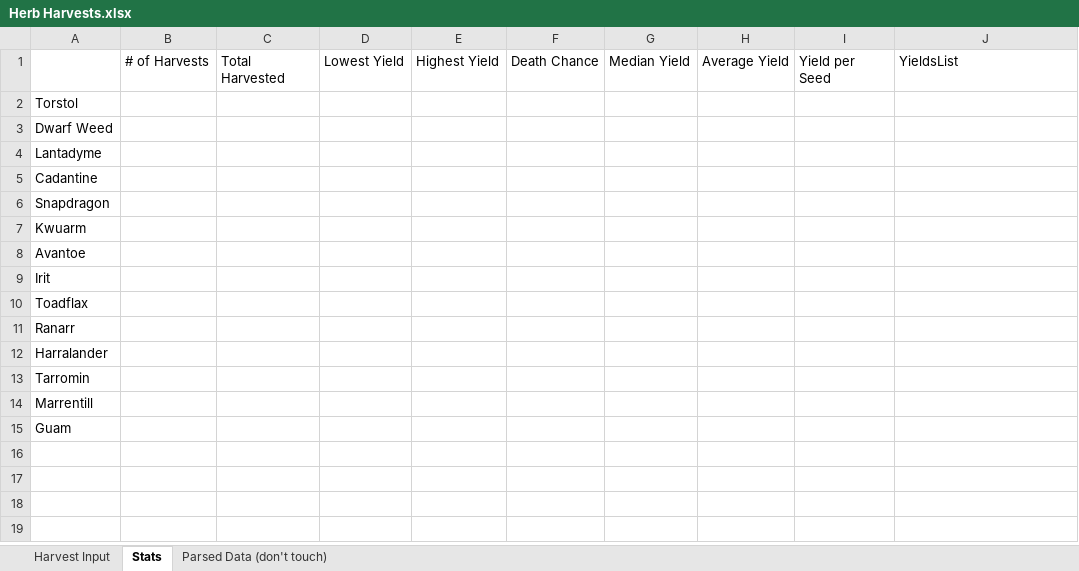
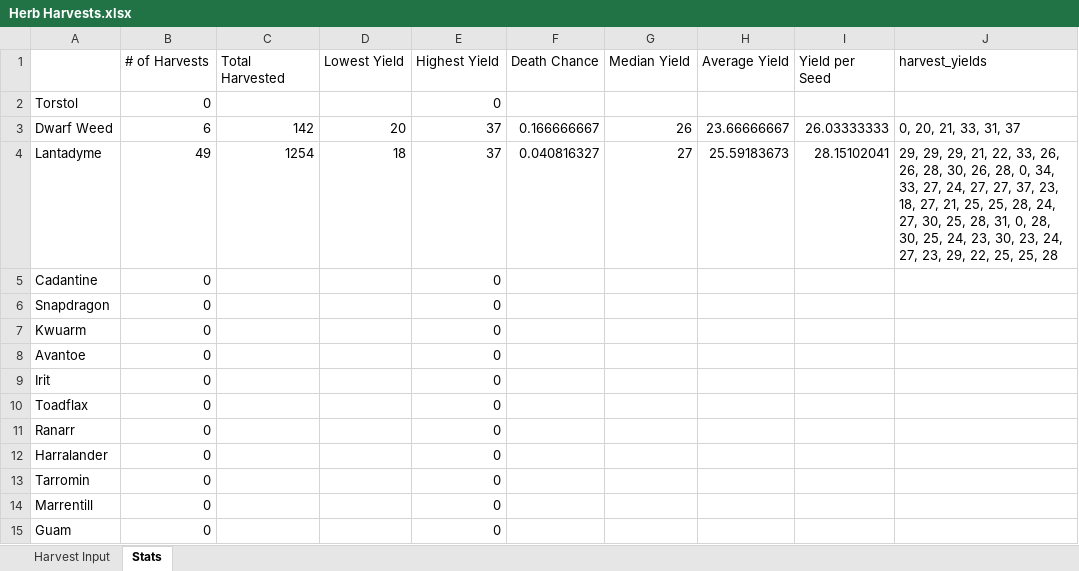
Before and after one commit to arek-grows/rsfarmstats, an Excel workbook: Herb Harvests.xlsx, sheet Stats, drawn as a sheet; values as stored, in another font and other column widths than the file's, no borders; the diff names each change by its address in the sheet, - before the commit and + after, or states it on an @@ line.

```diff
--- a/Herb Harvests.xlsx (sheet Stats)
+++ b/Herb Harvests.xlsx (sheet Stats)
-sheet tab: Parsed Data (don't touch)
-J1: YieldsList
+J1: harvest_yields
-B2 (# of Harvests): (empty)
+B2 (# of Harvests): 0
-E2 (Highest Yield): (empty)
+E2 (Highest Yield): 0
-B3 (# of Harvests): (empty)
+B3 (# of Harvests): 6
-C3 (Total Harvested): (empty)
+C3 (Total Harvested): 142
-D3 (Lowest Yield): (empty)
+D3 (Lowest Yield): 20
-E3:E4 (Highest Yield): (empty)
+E3:E4 (Highest Yield): 37
-F3 (Death Chance): (empty)
+F3 (Death Chance): 0.166666667
-G3 (Median Yield): (empty)
+G3 (Median Yield): 26
-H3 (Average Yield): (empty)
+H3 (Average Yield): 23.66666667
-I3 (Yield per Seed): (empty)
+I3 (Yield per Seed): 26.03333333
-J3 (harvest_yields): (empty)
+J3 (harvest_yields): 0, 20, 21, 33, 31, 37
-B4 (# of Harvests): (empty)
+B4 (# of Harvests): 49
-C4 (Total Harvested): (empty)
+C4 (Total Harvested): 1254
-D4 (Lowest Yield): (empty)
+D4 (Lowest Yield): 18
-F4 (Death Chance): (empty)
+F4 (Death Chance): 0.040816327
-G4 (Median Yield): (empty)
+G4 (Median Yield): 27
-H4 (Average Yield): (empty)
+H4 (Average Yield): 25.59183673
-I4 (Yield per Seed): (empty)
+I4 (Yield per Seed): 28.15102041
-J4 (harvest_yields): (empty)
+J4 (harvest_yields): 29, 29, 29, 21, 22, 33, 26, 26, 28, 30, 26, 28, 0, 34, 33, 27, 24, 27, 27, 37, 23, 18, 27, 21, 25, 25, 28, 24, 27, 30, 25, 28, 31, 0, 28, 30, 25, 24, 23, 30, 23, 24, 27, 23, 29, 22, 25, 25, 28
-B5:B15 (# of Harvests): (empty)
+B5:B15 (# of Harvests): 0
-E5:E15 (Highest Yield): (empty)
+E5:E15 (Highest Yield): 0
```
Also changed, not shown: sheet Harvest Input, 2 other files.
